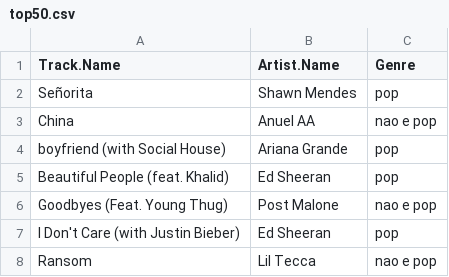
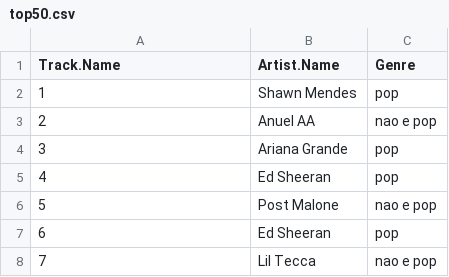
Before and after one commit to CarlinhosQuintieri/come-ando-com-a-linguagem, a CSV file: top50.csv, drawn as a sheet.

Commit message:
Update top50.csv

```diff
--- a/top50.csv
+++ b/top50.csv
@@ -1,8 +1,8 @@
 "Track.Name","Artist.Name","Genre"
-"Señorita","Shawn Mendes","pop"
-"China","Anuel AA","nao e pop"
-"boyfriend (with Social House)","Ariana Grande","pop"
-"Beautiful People (feat. Khalid)","Ed Sheeran","pop"
-"Goodbyes (Feat. Young Thug)","Post Malone","nao e pop"
-"I Don't Care (with Justin Bieber)","Ed Sheeran","pop"
-"Ransom","Lil Tecca","nao e pop"
+"1","Shawn Mendes","pop"
+"2","Anuel AA","nao e pop"
+"3","Ariana Grande","pop"
+"4","Ed Sheeran","pop"
+"5","Post Malone","nao e pop"
+"6","Ed Sheeran","pop"
+"7","Lil Tecca","nao e pop"
```
